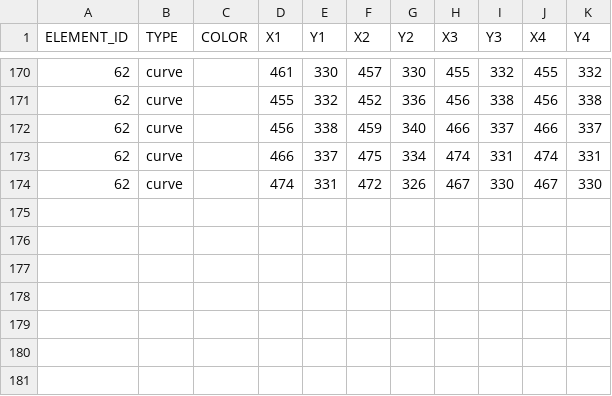
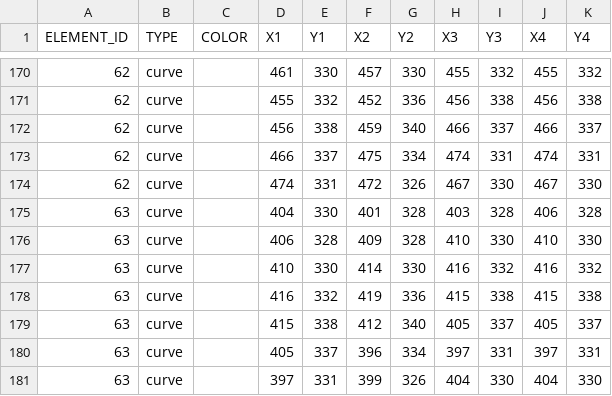
Before and after one commit to itblockz/NewYearGraphics, a CSV file: data/lines.csv, drawn as a sheet; only a part is shown, gaps mark what is left out.

```diff
--- a/data/lines.csv
+++ b/data/lines.csv
@@ -174 +174,8 @@ ELEMENT_ID,TYPE,COLOR,X1,Y1,X2,Y2,X3,Y3,X4,Y4
 62,curve,,474,331,472,326,467,330,467,330
+63,curve,,404,330,401,328,403,328,406,328
+63,curve,,406,328,409,328,410,330,410,330
+63,curve,,410,330,414,330,416,332,416,332
+63,curve,,416,332,419,336,415,338,415,338
+63,curve,,415,338,412,340,405,337,405,337
+63,curve,,405,337,396,334,397,331,397,331
+63,curve,,397,331,399,326,404,330,404,330
```
Also changed, not shown: data/elements.csv, 1 other file.
